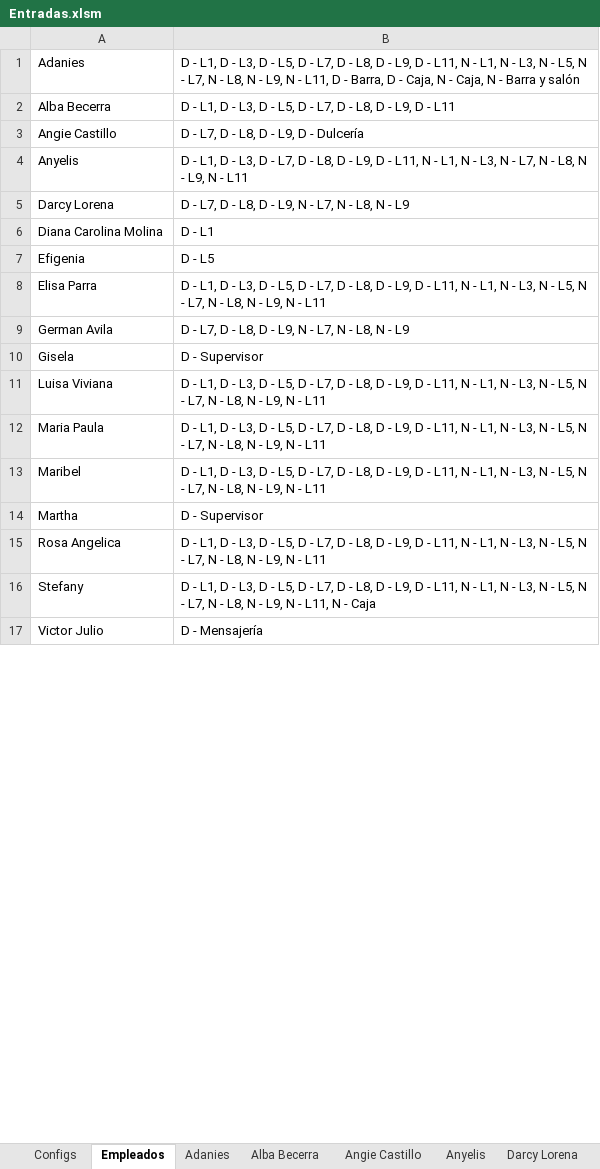
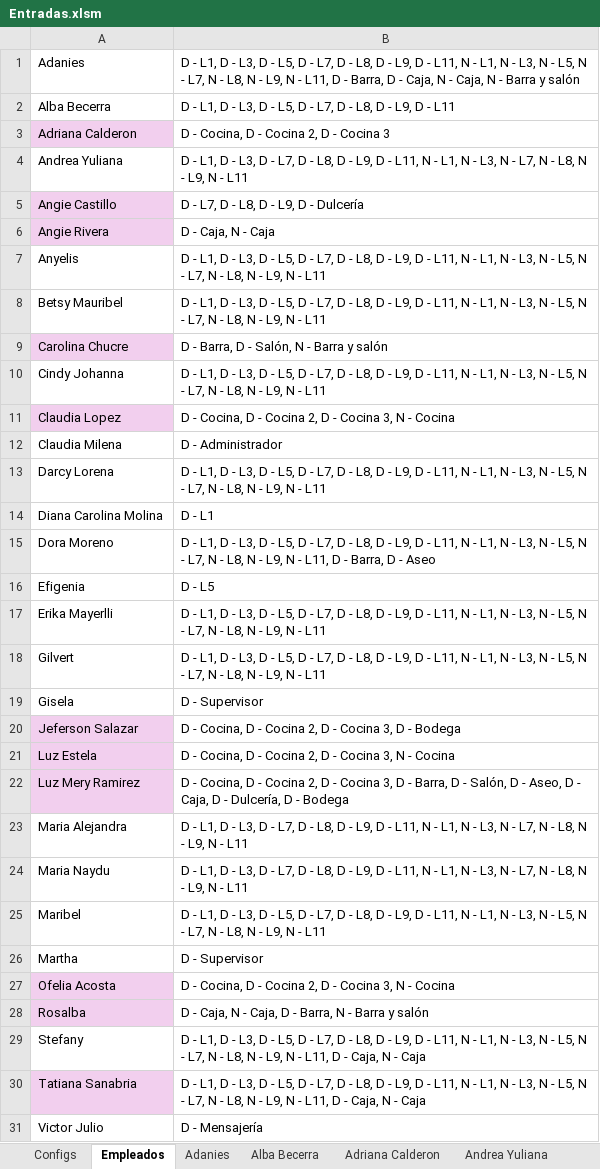
Before and after one commit to eacanalg/Turnos, an Excel workbook: Entradas.xlsm, sheet Empleados, drawn as a sheet; only a part is shown; values as stored, in another font and other column widths than the file's, no borders; removed rows and columns are numbered as before the commit, all else as after; the diff covers the shown part only; the diff names each change by its address in the sheet, - before the commit and + after, or states it on an @@ line.

```diff
--- a/Entradas.xlsm (sheet Empleados)
+++ b/Entradas.xlsm (sheet Empleados)
+sheet tab: Adriana Calderon
+sheet tab: Andrea Yuliana
+row 3: Adriana Calderon | D - Cocina, D - Cocina 2, D - Cocina 3
+row 4: Andrea Yuliana | D - L1, D - L3, D - L7, D - L8, D - L9, D - L11, N - L1, N - L3, N - L7, N - L8, N - L9, N - L11
-A5 fill: none
+A5 fill: #F2CFEE
+row 6: Angie Rivera | D - Caja, N - Caja
-B7: …D - L7, D - L8, D - L9, D - L11, N - L1, N - L3, N -…
+B7: …D - L5, D - L7, D - L8, D - L9, D - L11, N - L1, N - L3, N - L5, N -…
@@ row 23 moved to row 8: Betsy Mauribel @@
+row 9: Carolina Chucre | D - Barra, D - Salón, N - Barra y salón
+row 10: Cindy Johanna | D - L1, D - L3, D - L5, D - L7, D - L8, D - L9, D - L11, N - L1, N - L3, N - L5, N - L7, N - L8, N - L9, N - L11
+row 11: Claudia Lopez | D - Cocina, D - Cocina 2, D - Cocina 3, N - Cocina
@@ row 20 moved to row 12: Claudia Milena @@
-B13: D - L7, D - L8, D - L9, N - L7, N - L8, N - L9
+B13: D - L1, D - L3, D - L5, D - L7, D - L8, D - L9, D - L11, N - L1, N - L3, N - L5, N - L7, N - L8, N - L9, N - L11
+row 15: Dora Moreno | D - L1, D - L3, D - L5, D - L7, D - L8, D - L9, D - L11, N - L1, N - L3, N - L5, N - L7, N - L8, N - L9, N - L11, D - Barra, D - Aseo
-A17: Elisa Parra
+A17: Erika Mayerlli
-row 9: German Avila | D - L7, D - L8, D - L9, N - L7, N - L8, N - L9
@@ row 22 moved to row 18: Gilvert @@
-row 11: Luisa Viviana | D - L1, D - L3, D - L5, D - L7, D - L8, D - L9, D - L11, N - L1, N - L3, N - L5, N - L7, N - L8, N - L9, N - L11
+row 20: Jeferson Salazar | D - Cocina, D - Cocina 2, D - Cocina 3, D - Bodega
@@ row 28 moved to row 21: Luz Estela @@
+row 22: Luz Mery Ramirez | D - Cocina, D - Cocina 2, D - Cocina 3, D - Barra, D - Salón, D - Aseo, D - Caja, D - Dulcería, D - Bodega
+row 23: Maria Alejandra | D - L1, D - L3, D - L7, D - L8, D - L9, D - L11, N - L1, N - L3, N - L7, N - L8, N - L9, N - L11
-A24: Maria Paula
+A24: Maria Naydu
-B24: …D - L5, D - L7, D - L8, D - L9, D - L11, N - L1, N - L3, N - L5, N -…
+B24: …D - L7, D - L8, D - L9, D - L11, N - L1, N - L3, N -…
-row 15: Rosa Angelica | D - L1, D - L3, D - L5, D - L7, D - L8, D - L9, D - L11, N - L1, N - L3, N - L5, N - L7, N - L8, N - L9, N - L11
+row 27: Ofelia Acosta | D - Cocina, D - Cocina 2, D - Cocina 3, N - Cocina
+row 28: Rosalba | D - Caja, N - Caja, D - Barra, N - Barra y salón
-B29: …- L11, N -…
+B29: …- L11, D - Caja, N -…
+row 30: Tatiana Sanabria | D - L1, D - L3, D - L5, D - L7, D - L8, D - L9, D - L11, N - L1, N - L3, N - L5, N - L7, N - L8, N - L9, N - L11, D - Caja, N - Caja
```
Also changed, not shown: 1 added row, 14 removed rows and 1 edited cell elsewhere in this sheet, sheet Diana Carolina Molina, sheet Stefany, sheet Adanies, sheet Angie Castillo, sheet Anyelis, sheet Betsy Mauribel, 15 more sheets, other sheet tabs, 5 other files.
